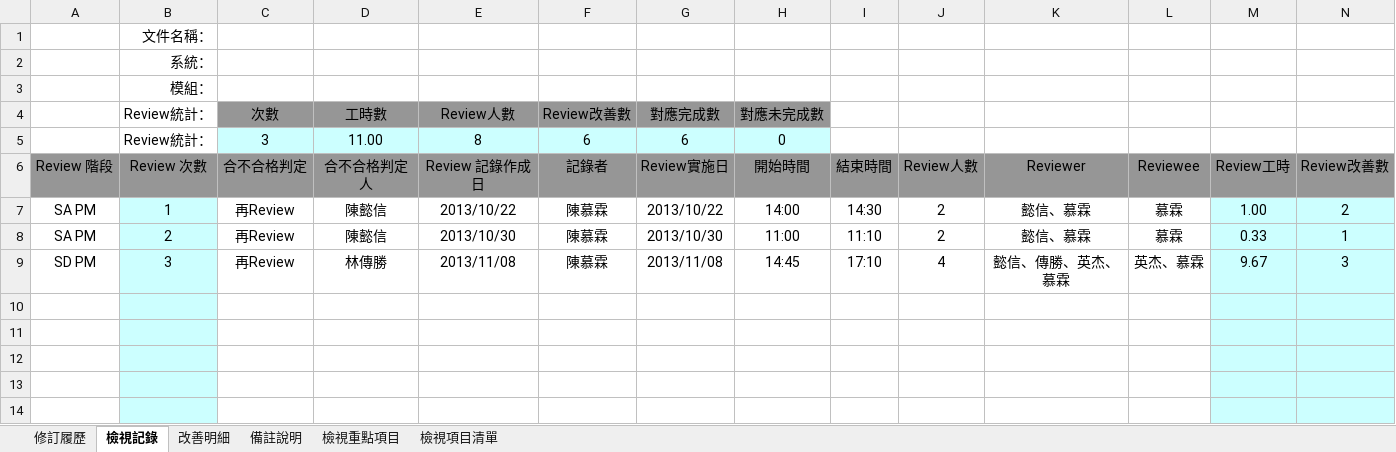
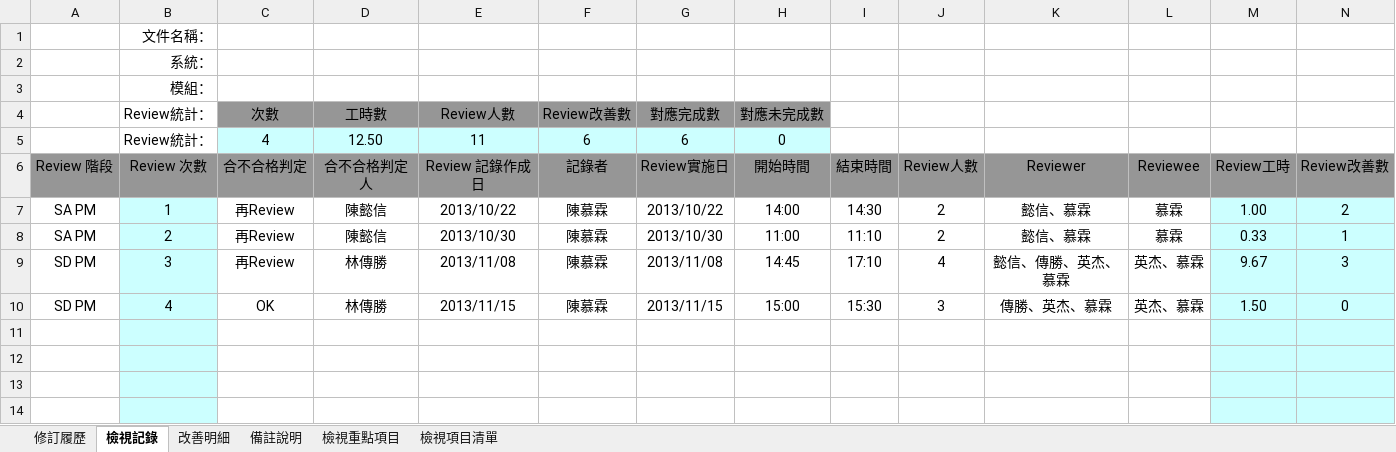
Before and after one commit to OldtreeChen/Suda3g, an Excel workbook: APF/QA/RA006/QAP001_APF_RA006_APF0203_角色可查詢組織設定.xlsx, sheet 檢視記錄, drawn as a sheet; only a part is shown; values as stored, in another font and other column widths than the file's, no borders; rows hold the shown columns only; the diff names each change by its address in the sheet, - before the commit and + after, or states it on an @@ line.

```diff
--- a/APF/QA/RA006/QAP001_APF_RA006_APF0203_角色可查詢組織設定.xlsx (sheet 檢視記錄)
+++ b/APF/QA/RA006/QAP001_APF_RA006_APF0203_角色可查詢組織設定.xlsx (sheet 檢視記錄)
-C5 (次數): 3
+C5 (次數): 4
-D5 (工時數): 11.00
+D5 (工時數): 12.50
-E5 (Review人數): 8
+E5 (Review人數): 11
-row 10: (empty)
+row 10: SD PM | 4 | OK | 林傳勝 | 2013/11/15 | 陳慕霖 | 2013/11/15 | 15:00 | 15:30 | 3 | 傳勝、英杰、慕霖 | 英杰、慕霖 | 1.50 | 0
```
Also changed, not shown: 2 other files.
